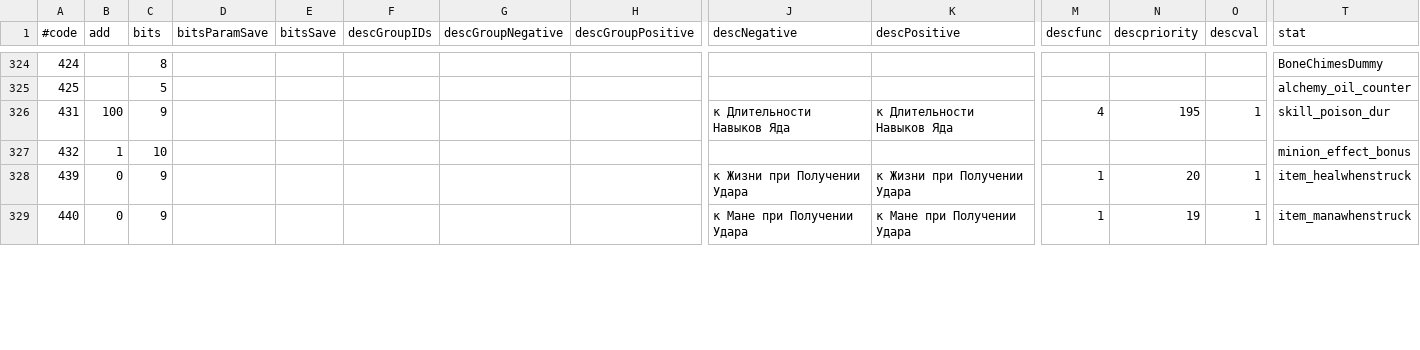
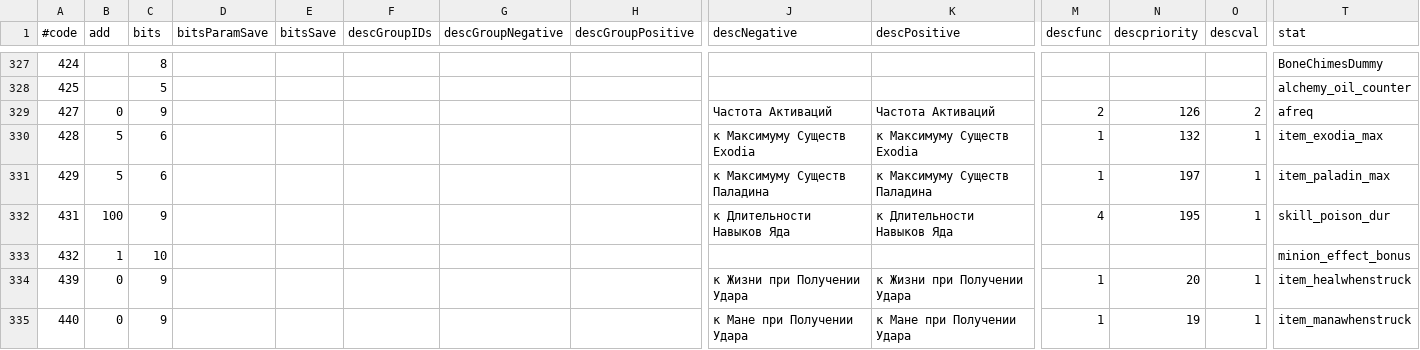
Before and after one commit to kambala-decapitator/MedianXLOfflineTools, a TSV file: utils/txt_parser/generated/ru/props.tsv, drawn as a sheet; only a part is shown, gaps mark what is left out; rows hold the shown columns only; the diff covers the shown part only; the diff names each change by its address in the sheet, - before the commit and + after, or states it on an @@ line.

```diff
--- a/utils/txt_parser/generated/ru/props.tsv
+++ b/utils/txt_parser/generated/ru/props.tsv
+row 329: 427 | 0 | 9 |  |  |  |  |  | Частота Активаций | Частота Активаций | 2 | 126 | 2 | afreq
+row 330: 428 | 5 | 6 |  |  |  |  |  | к Максимуму Существ Exodia | к Максимуму Существ Exodia | 1 | 132 | 1 | item_exodia_max
+row 331: 429 | 5 | 6 |  |  |  |  |  | к Максимуму Существ Паладина | к Максимуму Существ Паладина | 1 | 197 | 1 | item_paladin_max
```
Also changed, not shown: 5 added rows and 34 edited cells elsewhere in this file, utils/txt_parser/generated/ru/rw.tsv, utils/txt_parser/generated/ru/skills.tsv, 17 other files.
